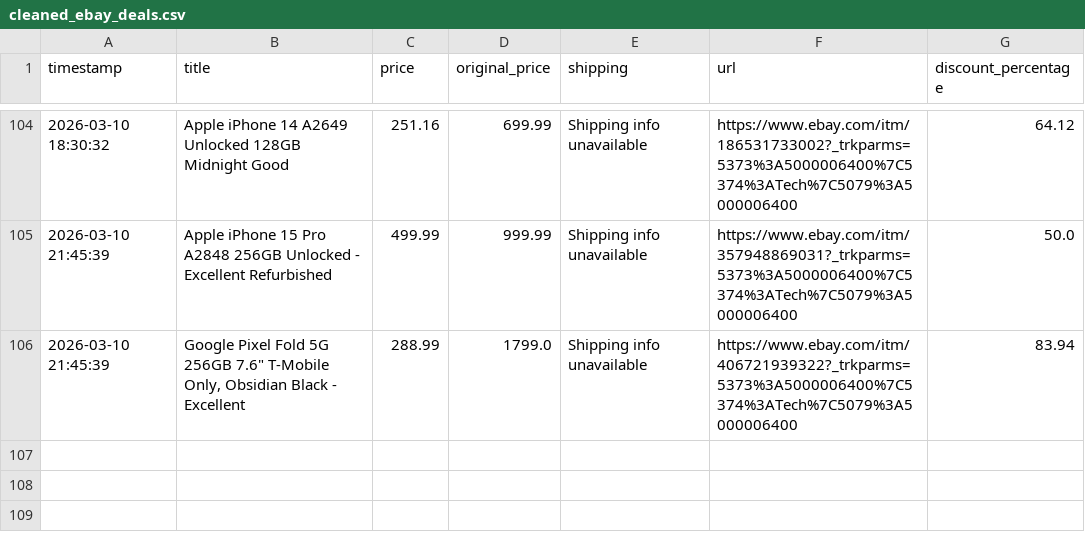
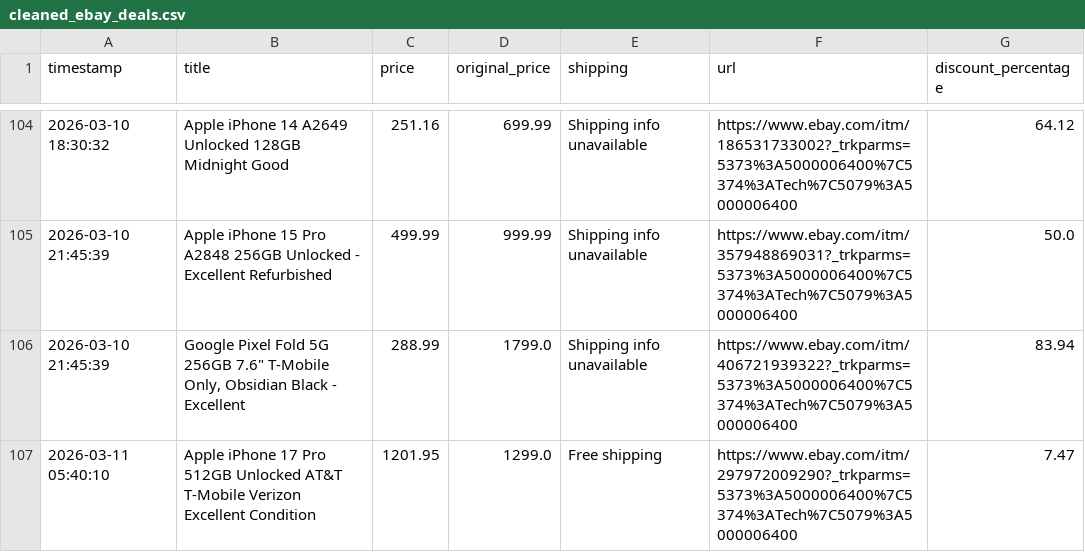
Before and after one commit to Ezzo2004/Assignment5-automation, a CSV file: cleaned_ebay_deals.csv, drawn as a sheet; only a part is shown, gaps mark what is left out.

```diff
--- a/cleaned_ebay_deals.csv
+++ b/cleaned_ebay_deals.csv
@@ -106 +106,2 @@ timestamp,title,price,original_price,shipping,url,discount_percentage
 2026-03-10 21:45:39,"Google Pixel Fold 5G 256GB 7.6"" T-Mobile Only, Obsidian Black - Excellent",288.99,1799.0,Shipping info unavailable,https://www.ebay.com/itm/406721939322?_trkparms=5373%3A5000006400%7C5374%3ATech%7C5079%3A5000006400,83.94
+2026-03-11 05:40:10,Apple iPhone 17 Pro 512GB Unlocked AT&T T-Mobile Verizon Excellent Condition,1201.95,1299.0,Free shipping,https://www.ebay.com/itm/297972009290?_trkparms=5373%3A5000006400%7C5374%3ATech%7C5079%3A5000006400,7.47
```
Also changed, not shown: ebay_tech_deals.csv.
